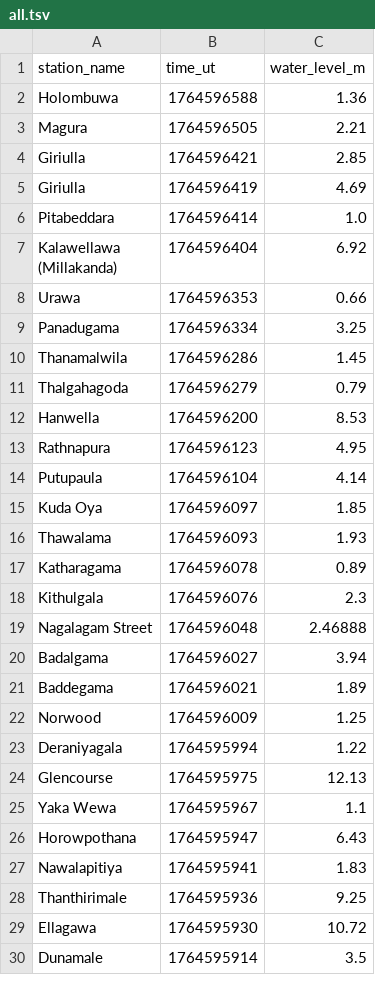
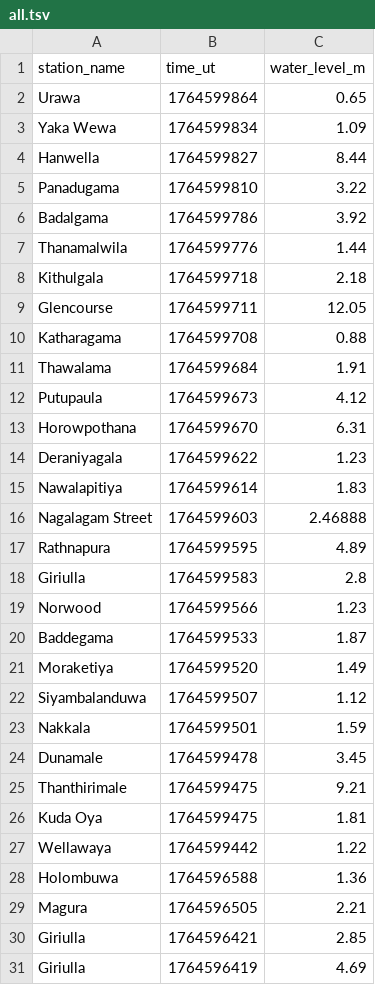
Before and after one commit to nuuuwan/lk_irrigation, a TSV file: data/all.tsv, drawn as a sheet; only a part is shown; the shorter side is filled out with more unchanged rows; the diff names each change by its address in the sheet, - before the commit and + after, or states it on an @@ line.

```diff
--- a/data/all.tsv
+++ b/data/all.tsv
+row 2: Urawa | 1764599864 | 0.65
+row 3: Yaka Wewa | 1764599834 | 1.09
+row 4: Hanwella | 1764599827 | 8.44
+row 5: Panadugama | 1764599810 | 3.22
+row 6: Badalgama | 1764599786 | 3.92
+row 7: Thanamalwila | 1764599776 | 1.44
+row 8: Kithulgala | 1764599718 | 2.18
+row 9: Glencourse | 1764599711 | 12.05
+row 10: Katharagama | 1764599708 | 0.88
+row 11: Thawalama | 1764599684 | 1.91
+row 12: Putupaula | 1764599673 | 4.12
+row 13: Horowpothana | 1764599670 | 6.31
+row 14: Deraniyagala | 1764599622 | 1.23
+row 15: Nawalapitiya | 1764599614 | 1.83
+row 16: Nagalagam Street | 1764599603 | 2.46888
+row 17: Rathnapura | 1764599595 | 4.89
+row 18: Giriulla | 1764599583 | 2.8
+row 19: Norwood | 1764599566 | 1.23
+row 20: Baddegama | 1764599533 | 1.87
+row 21: Moraketiya | 1764599520 | 1.49
+row 22: Siyambalanduwa | 1764599507 | 1.12
+row 23: Nakkala | 1764599501 | 1.59
+row 24: Dunamale | 1764599478 | 3.45
+row 25: Thanthirimale | 1764599475 | 9.21
+row 26: Kuda Oya | 1764599475 | 1.81
+row 27: Wellawaya | 1764599442 | 1.22
```
Also changed, not shown: data/latest-100.tsv, data/latest-1000.tsv, 57 other files.
